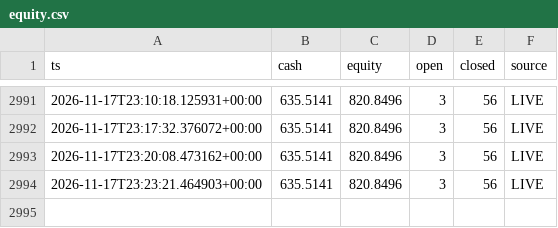
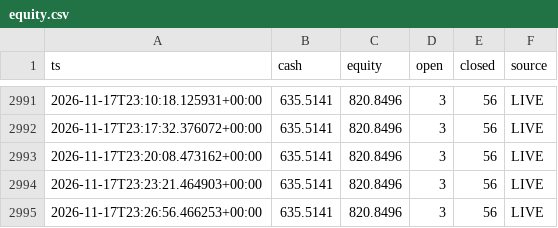
Before and after one commit to AleeX9311/Kripto-app, a CSV file: equity.csv, drawn as a sheet; only a part is shown, gaps mark what is left out.

```diff
--- a/equity.csv
+++ b/equity.csv
@@ -2994 +2994,2 @@ ts,cash,equity,open,closed,source
 2026-11-17T23:23:21.464903+00:00,635.5141,820.8496,3,56,LIVE
+2026-11-17T23:26:56.466253+00:00,635.5141,820.8496,3,56,LIVE
```
Also changed, not shown: 3 other files.
